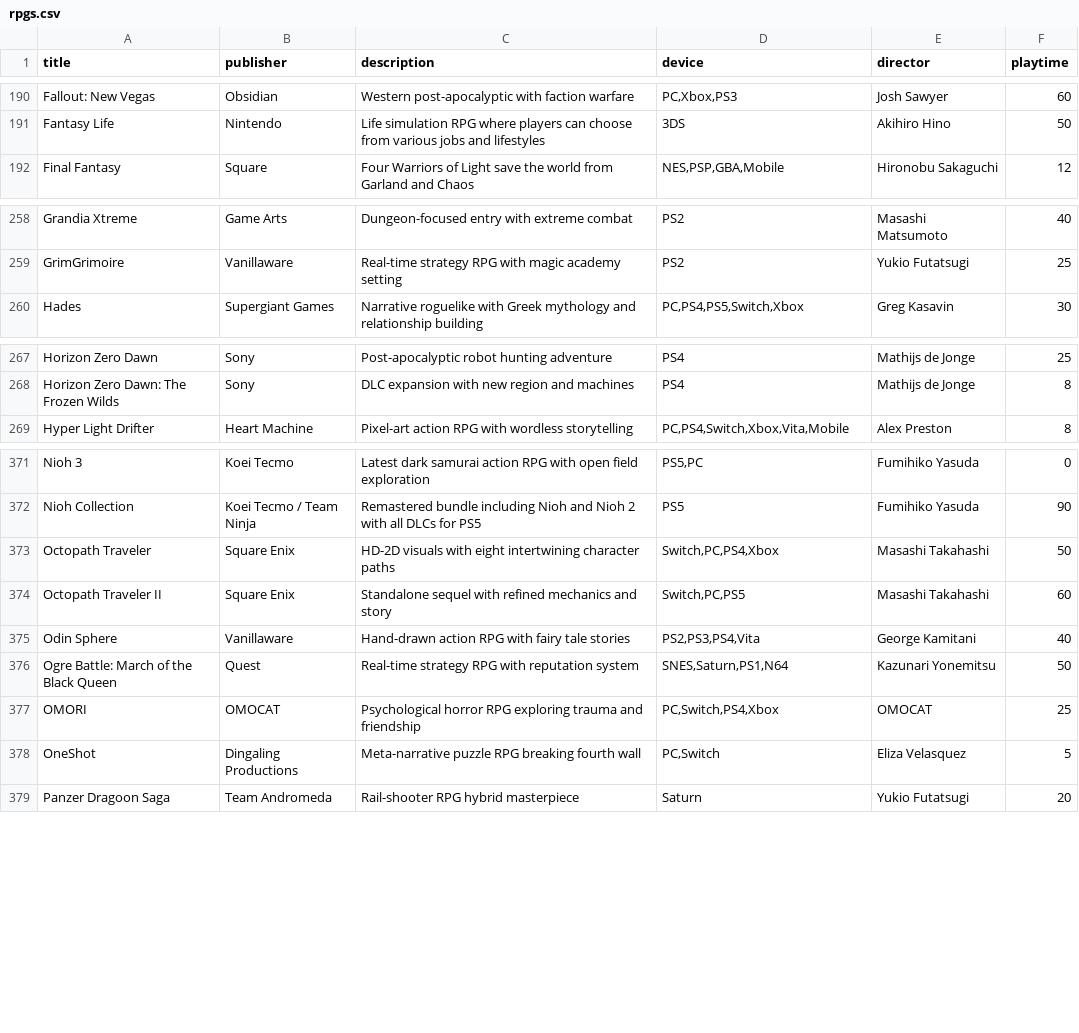
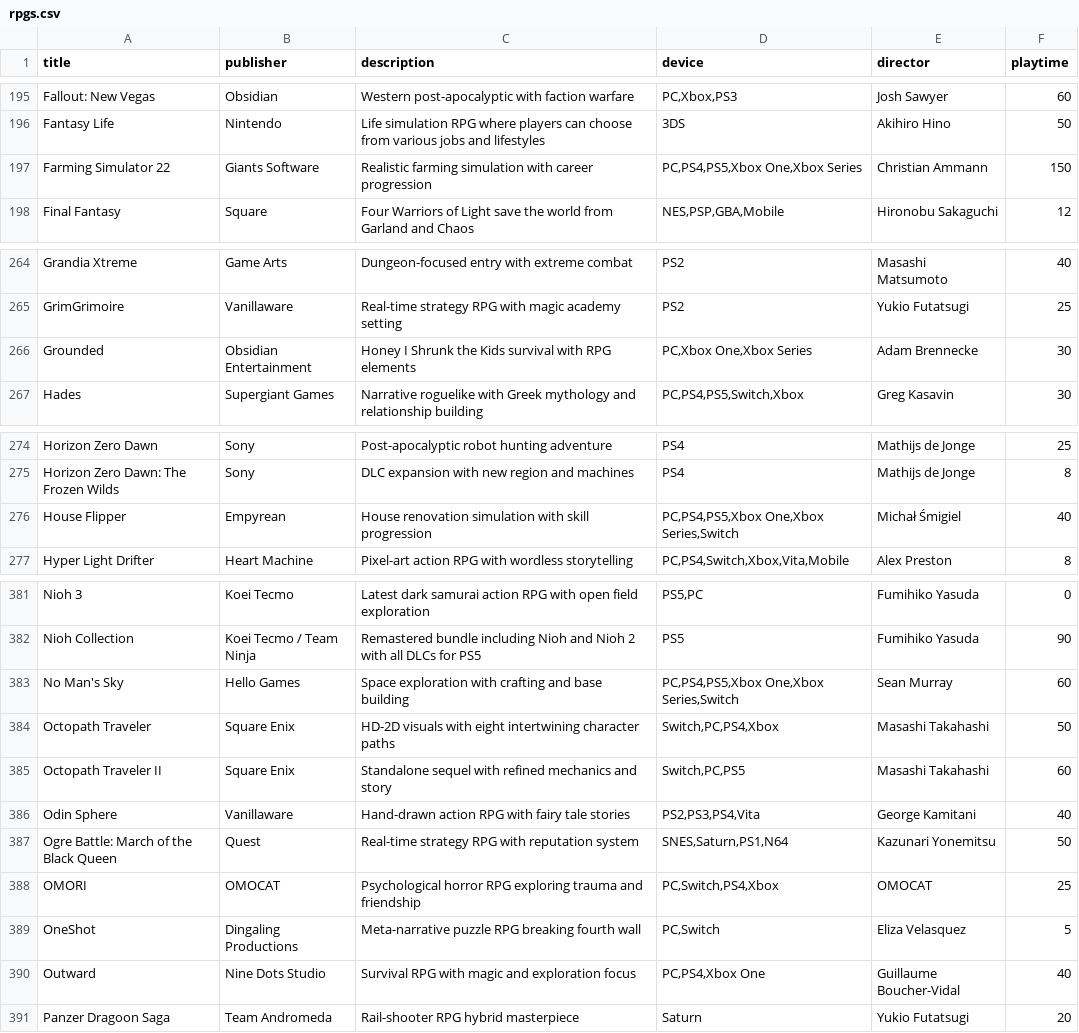
Before and after one commit to bittricky/rpgs, a CSV file: rpgs.csv, drawn as a sheet; only a part is shown, gaps mark what is left out; the diff covers the shown part only; the diff names each change by its address in the sheet, - before the commit and + after, or states it on an @@ line.

Commit message:
feat(rpg): added skill based simulators & sandbox survival

```diff
--- a/rpgs.csv
+++ b/rpgs.csv
+row 197: Farming Simulator 22 | Giants Software | Realistic farming simulation with career progression | PC,PS4,PS5,Xbox One,Xbox Series | Christian Ammann | 150
+row 266: Grounded | Obsidian Entertainment | Honey I Shrunk the Kids survival with RPG elements | PC,Xbox One,Xbox Series | Adam Brennecke | 30
+row 276: House Flipper | Empyrean | House renovation simulation with skill progression | PC,PS4,PS5,Xbox One,Xbox Series,Switch | Michał Śmigiel | 40
+row 383: No Man's Sky | Hello Games | Space exploration with crafting and base building | PC,PS4,PS5,Xbox One,Xbox Series,Switch | Sean Murray | 60
+row 390: Outward | Nine Dots Studio | Survival RPG with magic and exploration focus | PC,PS4,Xbox One | Guillaume Boucher-Vidal | 40
```
Also changed, not shown: 23 added rows and 2 edited cells elsewhere in this file, 1 other file.
